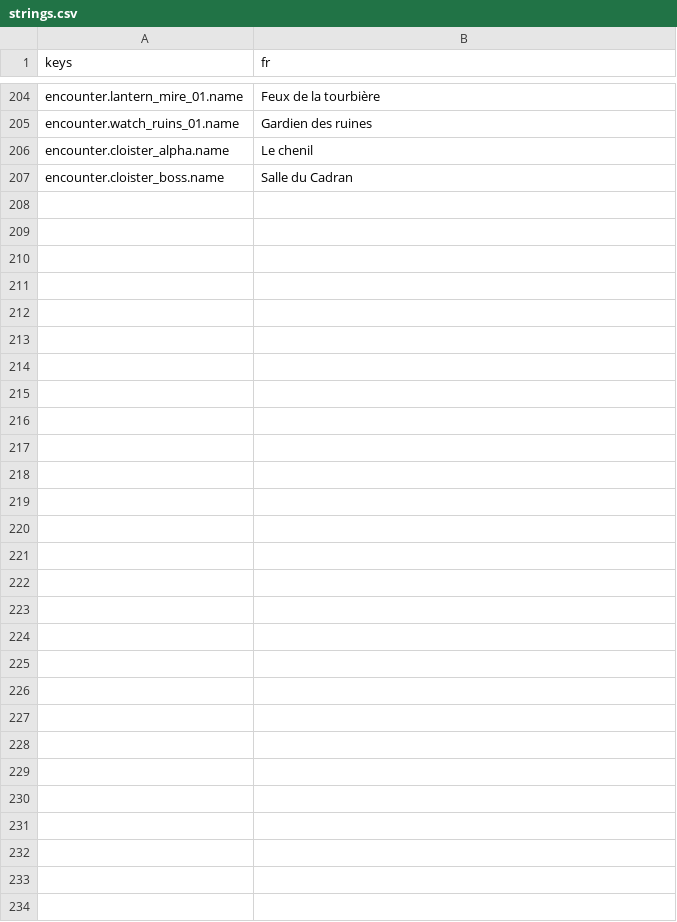
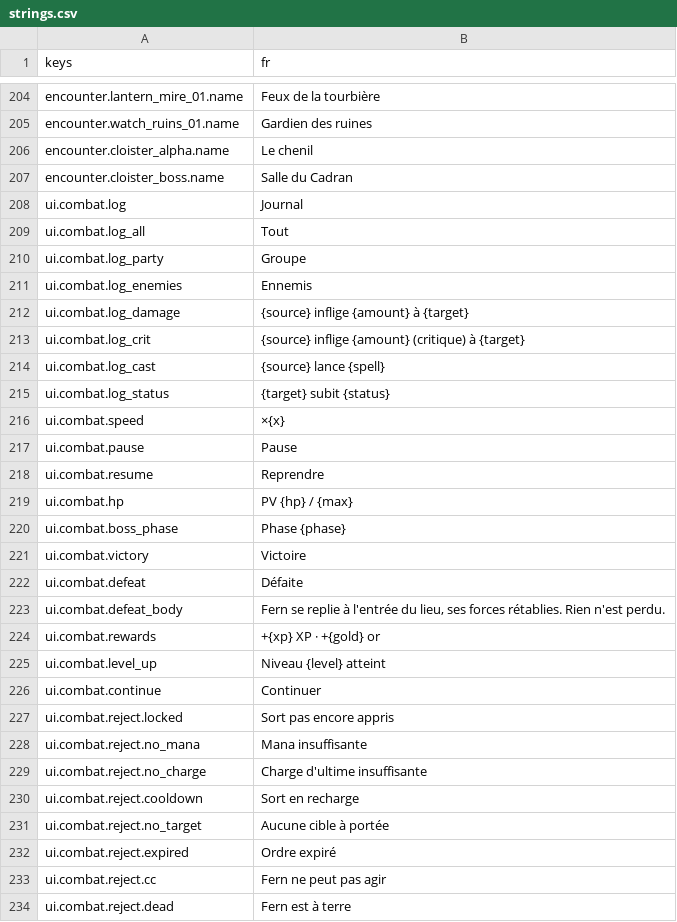
Before and after one commit to fs0ciety7000/afterlight, a CSV file: game/i18n/strings.csv, drawn as a sheet; only a part is shown, gaps mark what is left out.

```diff
--- a/game/i18n/strings.csv
+++ b/game/i18n/strings.csv
@@ -207 +207,28 @@ encounter.cloister_alpha.name,Le chenil
 encounter.cloister_boss.name,Salle du Cadran
+ui.combat.log,Journal
+ui.combat.log_all,Tout
+ui.combat.log_party,Groupe
+ui.combat.log_enemies,Ennemis
+ui.combat.log_damage,{source} inflige {amount} à {target}
+ui.combat.log_crit,{source} inflige {amount} (critique) à {target}
+ui.combat.log_cast,{source} lance {spell}
+ui.combat.log_status,{target} subit {status}
+ui.combat.speed,×{x}
+ui.combat.pause,Pause
+ui.combat.resume,Reprendre
+ui.combat.hp,PV {hp} / {max}
+ui.combat.boss_phase,Phase {phase}
+ui.combat.victory,Victoire
+ui.combat.defeat,Défaite
+ui.combat.defeat_body,"Fern se replie à l'entrée du lieu, ses forces rétablies. Rien n'est perdu."
+ui.combat.rewards,+{xp} XP · +{gold} or
+ui.combat.level_up,Niveau {level} atteint
+ui.combat.continue,Continuer
+ui.combat.reject.locked,Sort pas encore appris
+ui.combat.reject.no_mana,Mana insuffisante
+ui.combat.reject.no_charge,Charge d'ultime insuffisante
+ui.combat.reject.cooldown,Sort en recharge
+ui.combat.reject.no_target,Aucune cible à portée
+ui.combat.reject.expired,Ordre expiré
+ui.combat.reject.cc,Fern ne peut pas agir
+ui.combat.reject.dead,Fern est à terre
```
Also changed, not shown: 22 other files.
